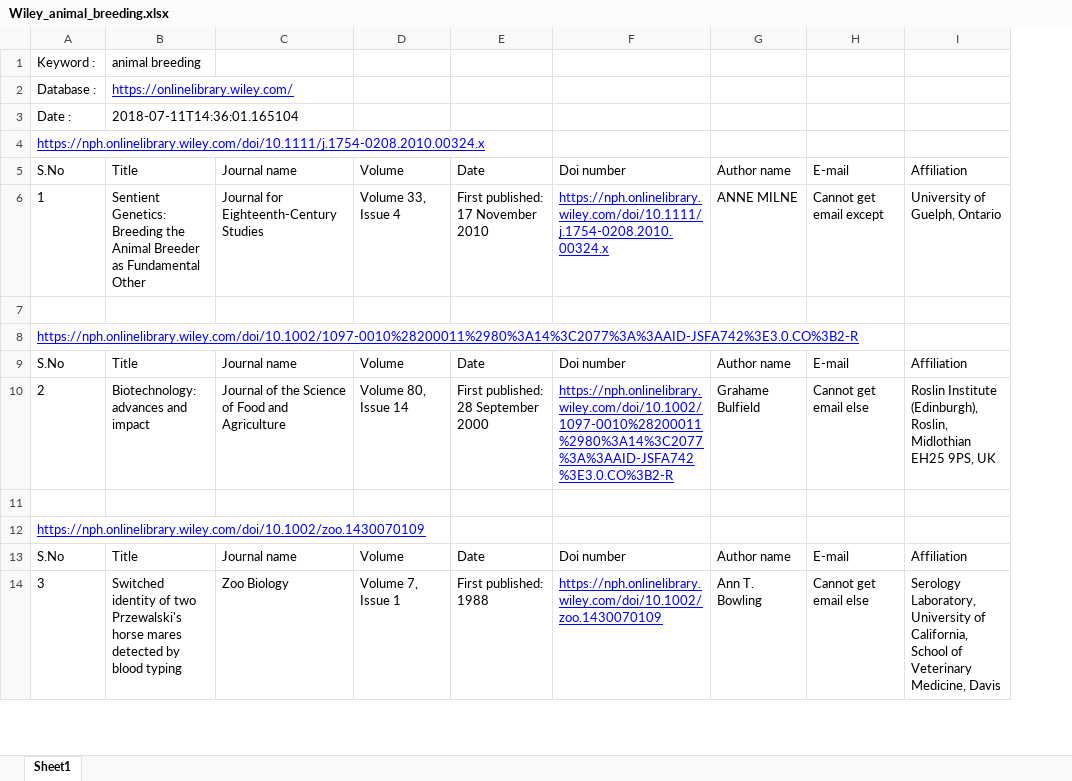
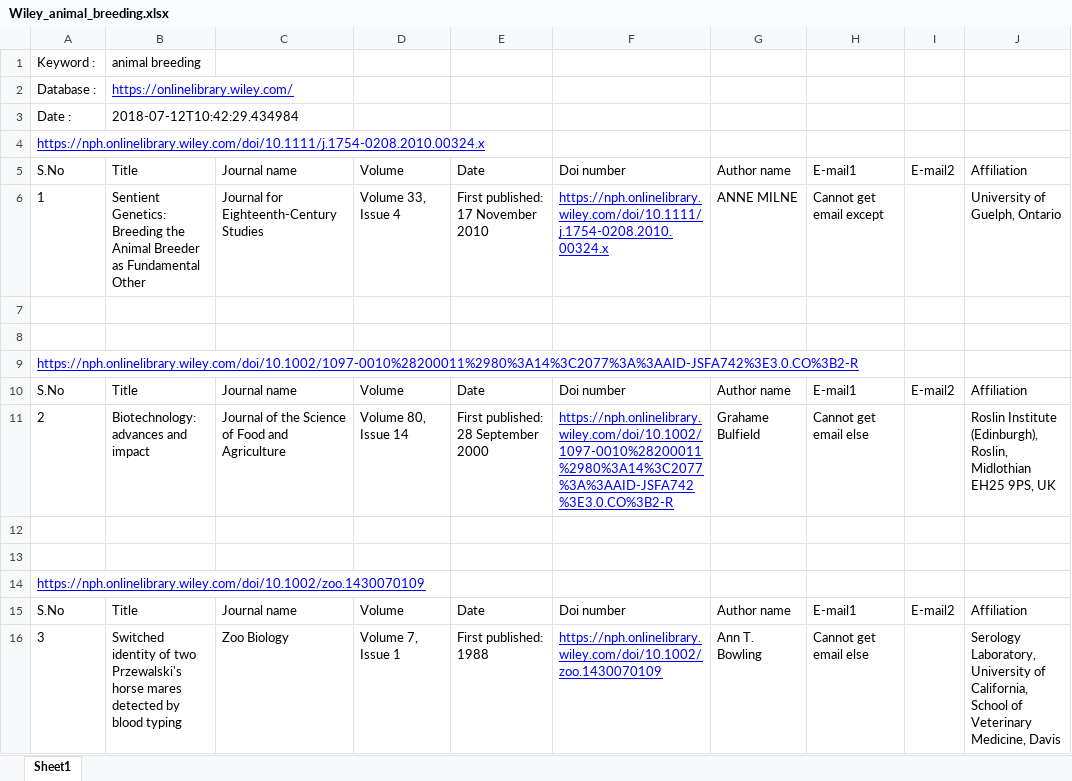
Before and after one commit to eieizahahayo/crawler, an Excel workbook: App2/wiley/csv/Wiley_animal_breeding.xlsx, sheet Sheet1, drawn as a sheet; only a part is shown; values as stored, in another font and other column widths than the file's, no borders; removed rows and columns are numbered as before the commit, all else as after; the diff covers the shown part only; the diff names each change by its address in the sheet, - before the commit and + after, or states it on an @@ line.

```diff
--- a/App2/wiley/csv/Wiley_animal_breeding.xlsx (sheet Sheet1)
+++ b/App2/wiley/csv/Wiley_animal_breeding.xlsx (sheet Sheet1)
-column I, rows 5-14: Affiliation | University of Guelph, Ontario |  |  | Affiliation | Roslin Institute (Edinburgh), Roslin, Midlothian EH25 9PS, UK |  |  | Affiliation | Serology Laboratory, University of California, School of Veterinary Medicine, Davis
+column I, row 5: E-mail2; row 10: E-mail2; row 15: E-mail2
+column J, rows 5-6: Affiliation | University of Guelph, Ontario; rows 10-11: Affiliation | Roslin Institute (Edinburgh), Roslin, Midlothian EH25 9PS, UK; rows 15-16: Affiliation | Serology Laboratory, University of California, School of Veterinary Medicine, Davis
-B3 (animal breeding): 2018-07-11T14:36:01.165104
+B3 (animal breeding): 2018-07-12T10:42:29.434984
-H5: E-mail
+H5: E-mail1
@@ column A (Keyword :) renumbered between rows 8 and 64 @@
@@ row 51 moved to row 9: https://nph.onlinelibrary.wiley.com/doi/… @@
-H10: E-mail
+H10: E-mail1
@@ row 57 moved to row 14: https://nph.onlinelibrary.wiley.com/doi/… @@
-H15: E-mail
+H15: E-mail1
```
Also changed, not shown: 15 added rows, 179 removed rows, 3 moved rows and 10 edited cells elsewhere in this sheet, App2/wiley/csv/Wiley_animal_breeding_sheep.xlsx, UniversitiesCrawling/contact_India.xlsx, 5 other files.
